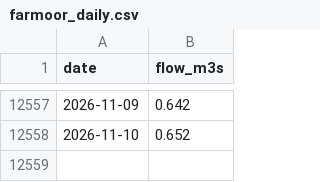
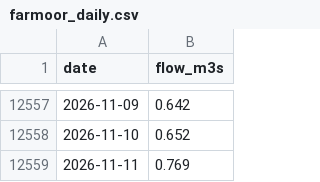
Before and after one commit to robertdoanesolomon/Flag_Predictor, a CSV file: data/termly/farmoor_daily.csv, drawn as a sheet; only a part is shown, gaps mark what is left out.

```diff
--- a/data/termly/farmoor_daily.csv
+++ b/data/termly/farmoor_daily.csv
@@ -12558 +12558,2 @@ date,flow_m3s
 2026-11-10,0.652
+2026-11-11,0.769
```
Also changed, not shown: data/termly/outlook_history.csv, 8 other files.
